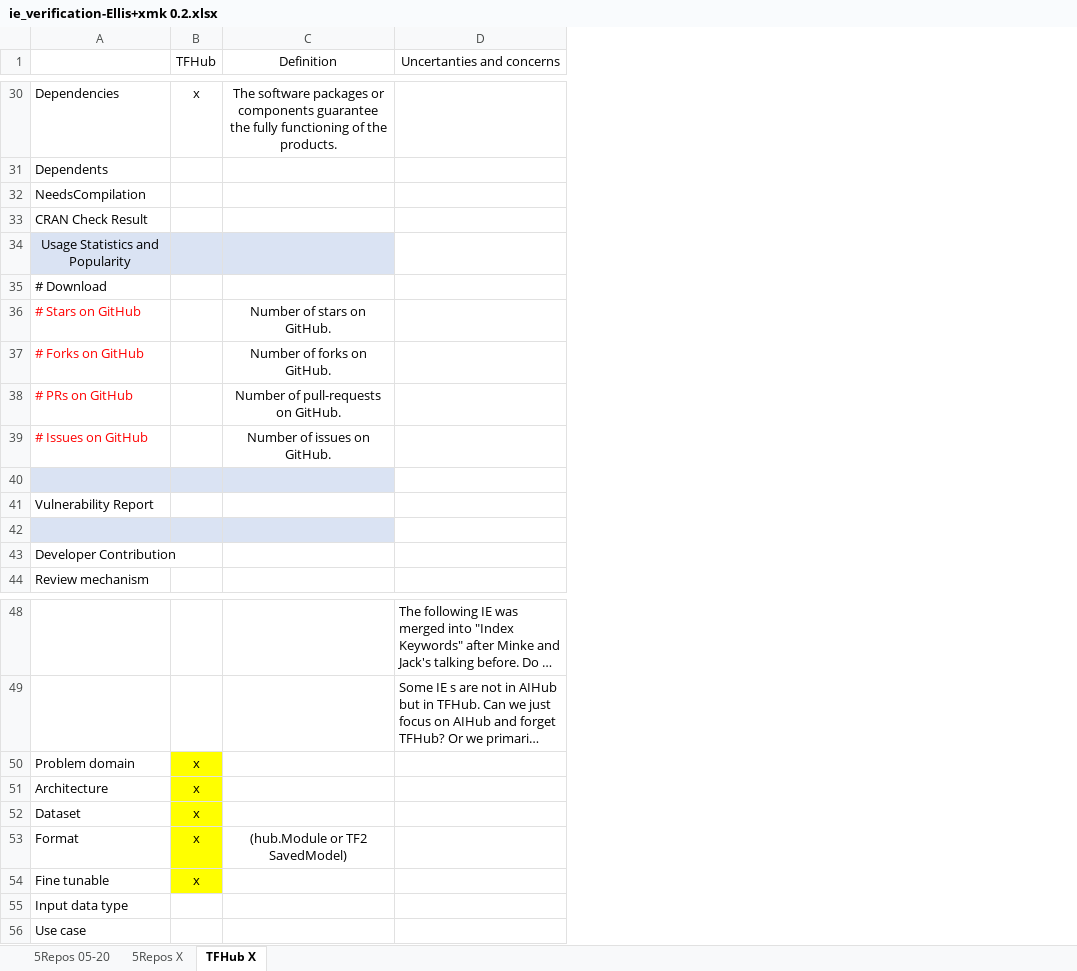
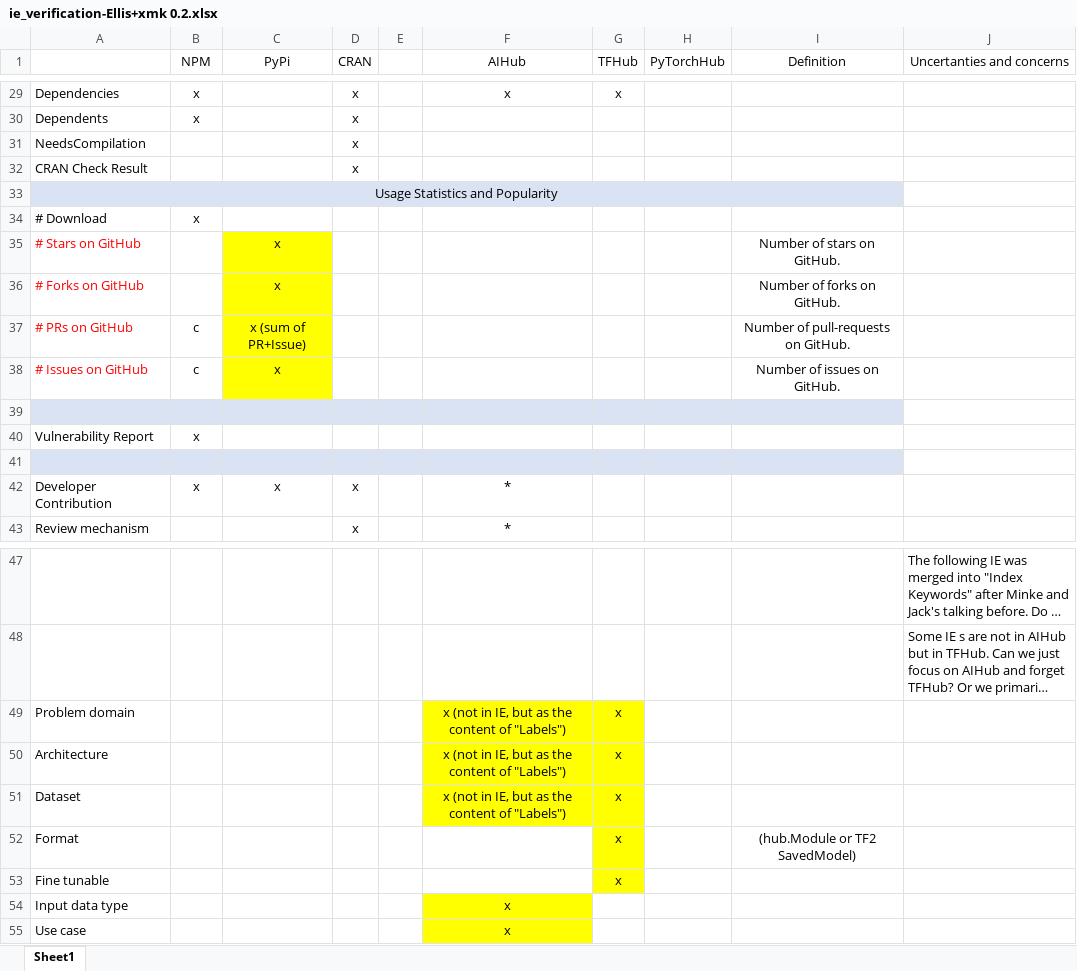
Before and after one commit to XMK233/EMSE2020_MLPackage, an Excel workbook: RQ1-InformationElement/ie_verification-Ellis+xmk 0.2.xlsx, sheet Sheet1, drawn as a sheet; only a part is shown, gaps mark what is left out; long unchanged cells end in …; values as stored, in another font and other column widths than the file's, no borders; addresses are those after the commit; the diff covers the shown part only; the diff names each change by its address in the sheet, - before the commit and + after, or states it on an @@ line.

```diff
--- a/RQ1-InformationElement/ie_verification-Ellis+xmk 0.2.xlsx (sheet Sheet1)
+++ b/RQ1-InformationElement/ie_verification-Ellis+xmk 0.2.xlsx (sheet Sheet1)
-sheet tab: TFHub X
+sheet tab: Sheet1
-sheet tab: 5Repos 05-20
-sheet tab: 5Repos X
+column C (PyPi), rows 35-42: x | x | x (sum of PR+Issue) | x |  |  |  | x
+column D (CRAN), rows 29-43: x | x | x | x |  |  |  |  |  |  |  |  |  | x | x
+column E, empty
+column F (AIHub), rows 29-43: x |  |  |  |  |  |  |  |  |  |  |  |  | * | *; rows 49-55: x (not in IE, but as the content of "Labels") | x (not in IE, but as the content of "Labels") | x (not in IE, but as the content of "Labels") |  |  | x | x
+column G (TFHub), row 29: x; rows 49-53: all x
+column H (PyTorchHub), empty
-B1: TFHub
+B1: NPM
-I29 (Definition): The software packages or components guarantee the fully functioning of the products.
+I29 (Definition): (empty)
-B30 (NPM): (empty)
+B30 (NPM): x
+A33:I33 merged
-B34 (NPM): (empty)
+B34 (NPM): x
-B37:B38 (NPM): (empty)
+B37:B38 (NPM): c
-B40 (NPM): (empty)
+B40 (NPM): x
-B42 (NPM): (empty)
+B42 (NPM): x
-B49:B53 (NPM): x
+B49:B53 (NPM): (empty)
-B49:B53 fill: #FFFF00
+B49:B53 fill: none
```
Also changed, not shown: 4 added rows, 5 removed rows, 7 edited cells and cell formats elsewhere in this sheet, RQ1-InformationElement/ie_verification-Ellis+xmk 0.1.xlsx, RQ1-InformationElement/ie_verification-Ellis+xmk 0.5.xlsx, 6 other files.
